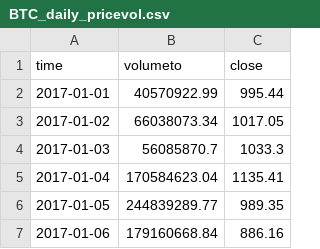
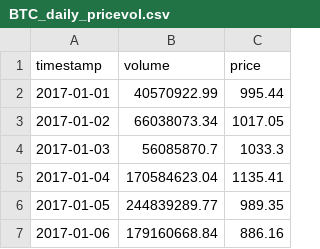
Before and after one commit to PATX0/78658_thesis, a CSV file: csvs/BTC_daily_pricevol.csv, drawn as a sheet; only a part is shown.

```diff
--- a/csvs/BTC_daily_pricevol.csv
+++ b/csvs/BTC_daily_pricevol.csv
@@ -1,2 +1,2 @@
-time,volumeto,close
+timestamp,volume,price
 2017-01-01,40570922.99,995.44
```
Also changed, not shown: 8 other files.
